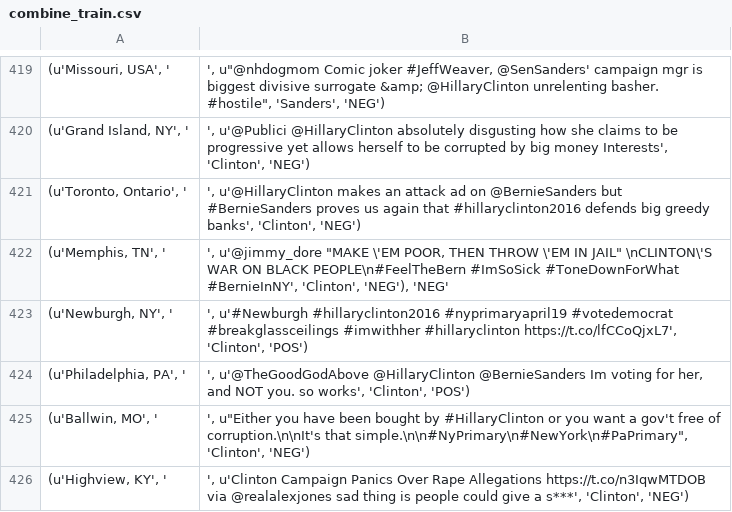
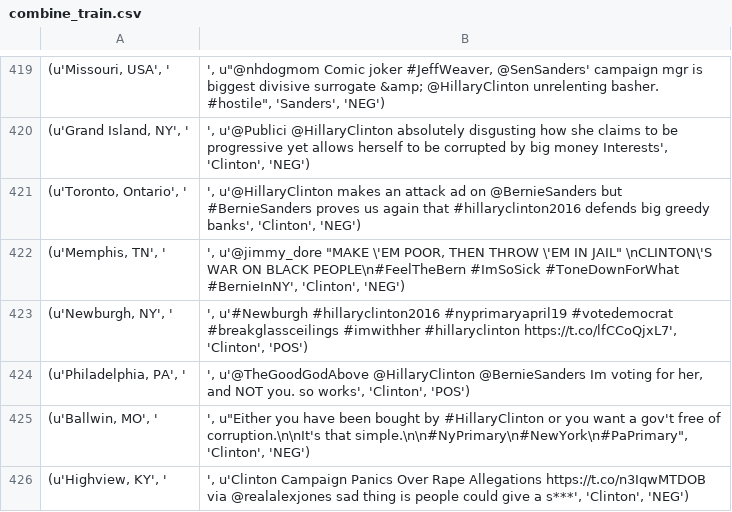
Before and after one commit to saurabhsood91/us-elections, a CSV file: combine_train.csv, drawn as a sheet; only a part is shown, gaps mark what is left out.

Commit message:
fix issues with tags

```diff
--- a/combine_train.csv
+++ b/combine_train.csv
@@ -421,3 +421,3 @@
 (u'Toronto, Ontario', '|', u'@HillaryClinton makes an attack ad on @BernieSanders  but #BernieSanders proves us again that #hillaryclinton2016 defends big greedy banks', 'Clinton', 'NEG')
-(u'Memphis, TN', '|', u'@jimmy_dore "MAKE \'EM POOR, THEN THROW \'EM IN JAIL" \nCLINTON\'S WAR ON BLACK PEOPLE\n#FeelTheBern #ImSoSick #ToneDownForWhat #BernieInNY', 'Clinton', 'NEG'), 'NEG'
+(u'Memphis, TN', '|', u'@jimmy_dore "MAKE \'EM POOR, THEN THROW \'EM IN JAIL" \nCLINTON\'S WAR ON BLACK PEOPLE\n#FeelTheBern #ImSoSick #ToneDownForWhat #BernieInNY', 'Clinton', 'NEG')
 (u'Newburgh, NY', '|', u'#Newburgh #hillaryclinton2016  #nyprimaryapril19 #votedemocrat  #breakglassceilings #imwithher  #hillaryclinton https://t.co/lfCCoQjxL7', 'Clinton', 'POS')
```
